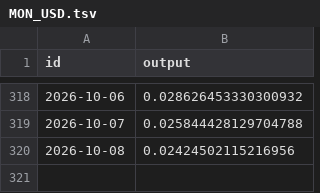
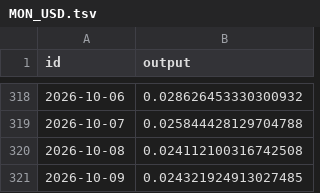
Before and after one commit to sablier-labs/price-data, a TSV file: crypto/MON_USD.tsv, drawn as a sheet; only a part is shown, gaps mark what is left out.

```diff
--- a/crypto/MON_USD.tsv
+++ b/crypto/MON_USD.tsv
@@ -319,2 +319,3 @@ id	output
 "2026-10-07"	0.025844428129704788
-"2026-10-08"	0.02424502115216956
+"2026-10-08"	0.024112100316742508
+"2026-10-09"	0.024321924913027485
```
Also changed, not shown: crypto/CHZ_USD.tsv, crypto/GRT_USD.tsv, 23 other files.
